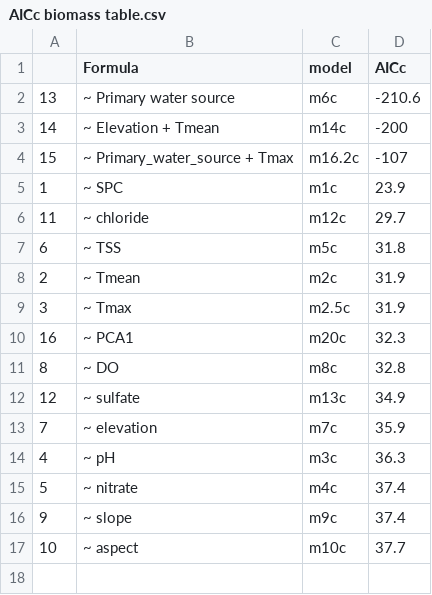
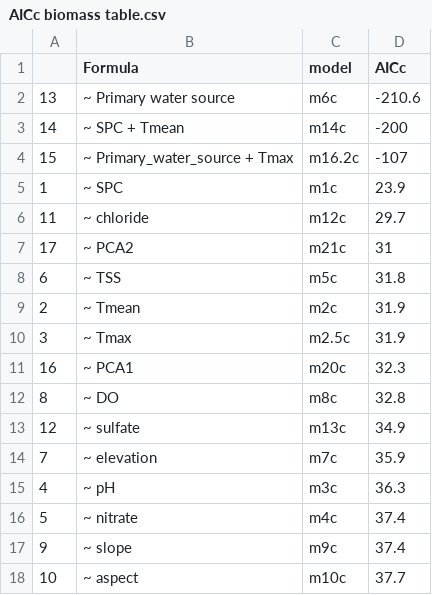
Before and after one commit to Kljorgenson/Alpine-Stream-Food-Webs, a CSV file: Output/AICc biomass table.csv, drawn as a sheet.

```diff
--- a/Output/AICc biomass table.csv
+++ b/Output/AICc biomass table.csv
@@ -2,3 +2,3 @@
 "13","~ Primary water source","m6c",-210.6
-"14","~ Elevation + Tmean","m14c",-200
+"14","~ SPC + Tmean","m14c",-200
 "15","~ Primary_water_source + Tmax","m16.2c",-107
@@ -6,2 +6,3 @@
 "11","~ chloride","m12c",29.7
+"17","~ PCA2","m21c",31
 "6","~ TSS","m5c",31.8
```
Also changed, not shown: 28 other files.
